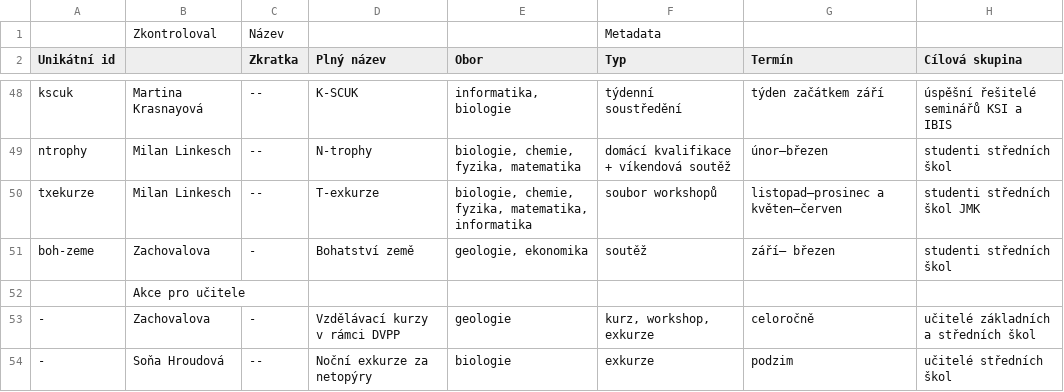
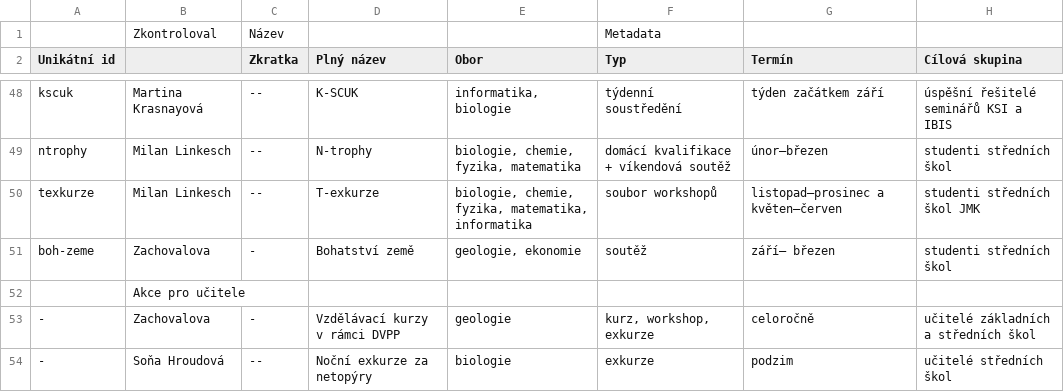
Before and after one commit to zverinec/prostredoskolaky-web, a CSV file: activities.csv, drawn as a sheet; only a part is shown, gaps mark what is left out; the diff names each change by its address in the sheet, - before the commit and + after, or states it on an @@ line.

```diff
--- a/activities.csv
+++ b/activities.csv
-A50 (Unikátní id): txekurze
+A50 (Unikátní id): texkurze
-E51 (Obor): geologie, ekonomika
+E51 (Obor): geologie, ekonomie
```
Also changed, not shown: 28 other files.
